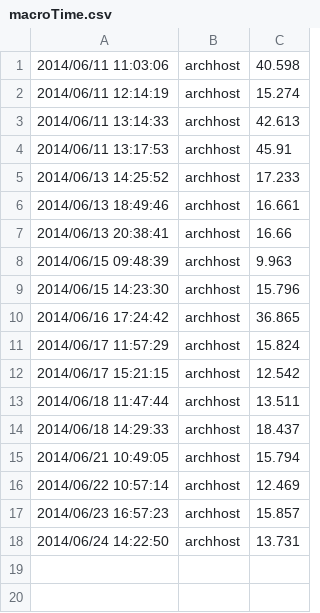
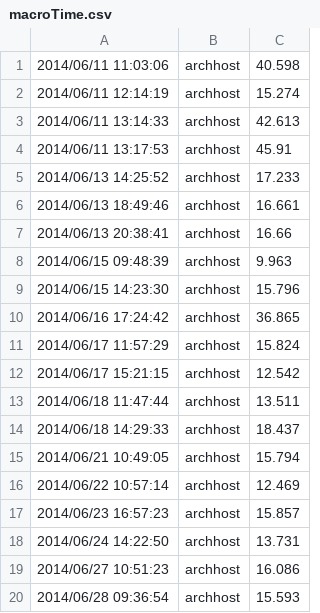
Before and after one commit to CarrKnight/MacroIIDiscrete, a CSV file: testresources/timing/macroTime.csv, drawn as a sheet.

```diff
--- a/testresources/timing/macroTime.csv
+++ b/testresources/timing/macroTime.csv
@@ -18 +18,3 @@
 "2014/06/24 14:22:50","archhost","13.731"
+"2014/06/27 10:51:23","archhost","16.086"
+"2014/06/28 09:36:54","archhost","15.593"
```
Also changed, not shown: testresources/timing/monopolistTime.csv, testresources/timing/supplyChainTime.csv, 27 other files.
